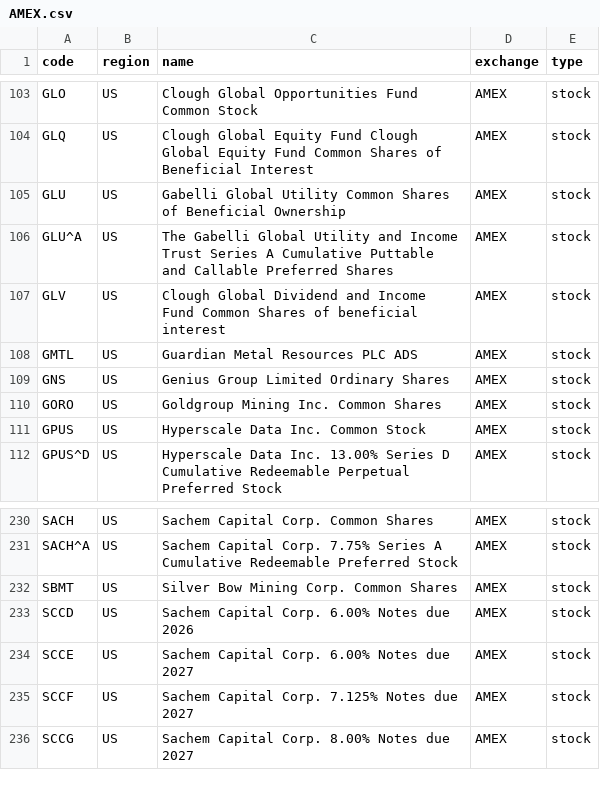
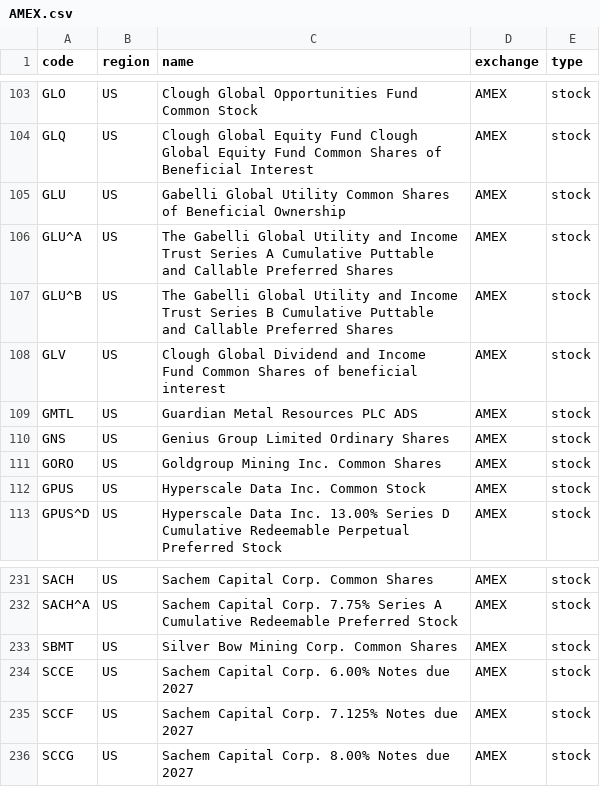
Before and after one commit to irachex/open-stock-data, a CSV file: symbols/AMEX.csv, drawn as a sheet; only a part is shown, gaps mark what is left out.

```diff
--- a/symbols/AMEX.csv
+++ b/symbols/AMEX.csv
@@ -106,2 +106,3 @@ GLU,US,Gabelli Global Utility Common Shares of Beneficial Ownership,AMEX,stock
 GLU^A,US,The Gabelli Global Utility and Income Trust Series A Cumulative Puttable and Callable Preferred Shares,AMEX,stock
+GLU^B,US,The Gabelli Global Utility and Income Trust Series B Cumulative Puttable and Callable Preferred Shares,AMEX,stock
 GLV,US,Clough Global Dividend and Income Fund Common Shares of beneficial interest,AMEX,stock
@@ -232,3 +233,2 @@ SACH^A,US,Sachem Capital Corp. 7.75% Series A Cumulative Redeemable Preferred St
 SBMT,US,Silver Bow Mining Corp. Common Shares,AMEX,stock
-SCCD,US,Sachem Capital Corp. 6.00% Notes due 2026,AMEX,stock
 SCCE,US,Sachem Capital Corp. 6.00% Notes due 2027,AMEX,stock
```
Also changed, not shown: symbols/BSE.csv, symbols/NASDAQ.csv, 2 other files.
